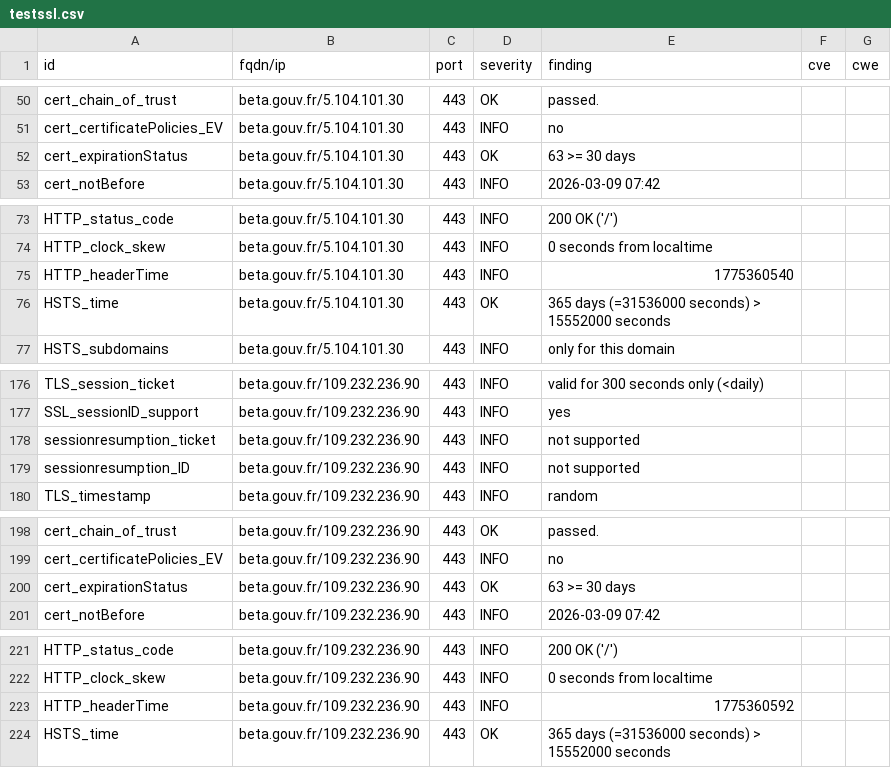
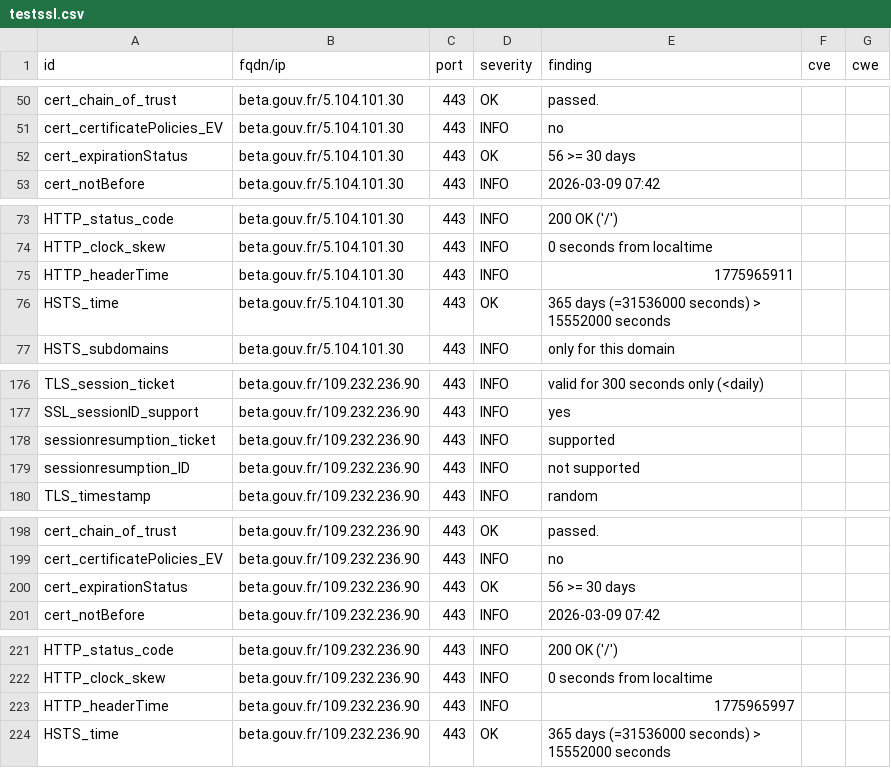
Before and after one commit to Mintoo200/dashlord, a CSV file: results/aHR0cHM6Ly9iZXRhLmdvdXYuZnI=/testssl.csv, drawn as a sheet; only a part is shown, gaps mark what is left out.

```diff
--- a/results/aHR0cHM6Ly9iZXRhLmdvdXYuZnI=/testssl.csv
+++ b/results/aHR0cHM6Ly9iZXRhLmdvdXYuZnI=/testssl.csv
@@ -51,3 +51,3 @@
 "cert_certificatePolicies_EV","beta.gouv.fr/5.104.101.30","443","INFO","no","",""
-"cert_expirationStatus","beta.gouv.fr/5.104.101.30","443","OK","63 >= 30 days","",""
+"cert_expirationStatus","beta.gouv.fr/5.104.101.30","443","OK","56 >= 30 days","",""
 "cert_notBefore","beta.gouv.fr/5.104.101.30","443","INFO","2026-03-09 07:42","",""
@@ -74,3 +74,3 @@
 "HTTP_clock_skew","beta.gouv.fr/5.104.101.30","443","INFO","0 seconds from localtime","",""
-"HTTP_headerTime","beta.gouv.fr/5.104.101.30","443","INFO","1775360540","",""
+"HTTP_headerTime","beta.gouv.fr/5.104.101.30","443","INFO","1775965911","",""
 "HSTS_time","beta.gouv.fr/5.104.101.30","443","OK","365 days (=31536000 seconds) > 15552000 seconds","",""
@@ -177,3 +177,3 @@
 "SSL_sessionID_support","beta.gouv.fr/109.232.236.90","443","INFO","yes","",""
-"sessionresumption_ticket","beta.gouv.fr/109.232.236.90","443","INFO","not supported","",""
+"sessionresumption_ticket","beta.gouv.fr/109.232.236.90","443","INFO","supported","",""
 "sessionresumption_ID","beta.gouv.fr/109.232.236.90","443","INFO","not supported","",""
@@ -199,3 +199,3 @@
 "cert_certificatePolicies_EV","beta.gouv.fr/109.232.236.90","443","INFO","no","",""
-"cert_expirationStatus","beta.gouv.fr/109.232.236.90","443","OK","63 >= 30 days","",""
+"cert_expirationStatus","beta.gouv.fr/109.232.236.90","443","OK","56 >= 30 days","",""
 "cert_notBefore","beta.gouv.fr/109.232.236.90","443","INFO","2026-03-09 07:42","",""
@@ -222,3 +222,3 @@
 "HTTP_clock_skew","beta.gouv.fr/109.232.236.90","443","INFO","0 seconds from localtime","",""
-"HTTP_headerTime","beta.gouv.fr/109.232.236.90","443","INFO","1775360592","",""
+"HTTP_headerTime","beta.gouv.fr/109.232.236.90","443","INFO","1775965997","",""
 "HSTS_time","beta.gouv.fr/109.232.236.90","443","OK","365 days (=31536000 seconds) > 15552000 seconds","",""
```
Also changed, not shown: 10 other files.
